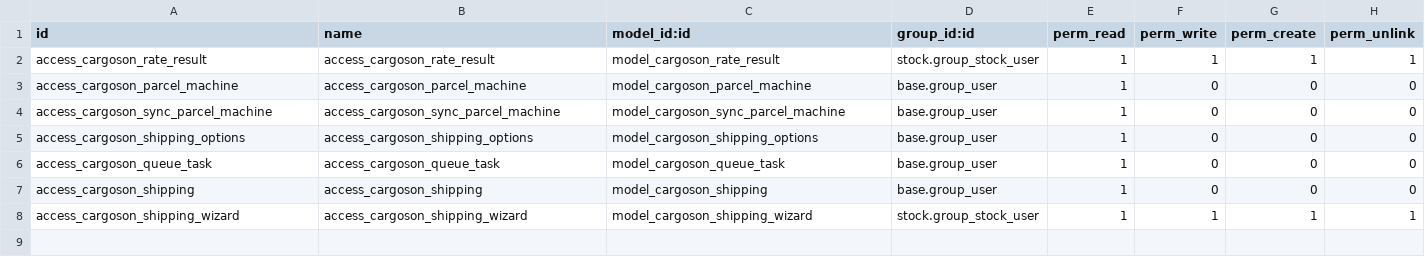
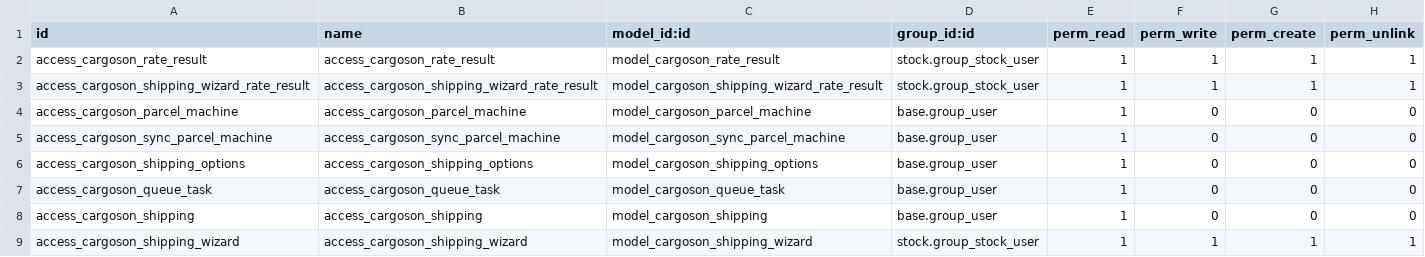
Before and after one commit to avalahEE/cargoson, a CSV file: delivery_cargoson/security/ir.model.access.csv, drawn as a sheet.

Commit message:
[ADD] cargoson: configuring shipping directly from stock.picking

```diff
--- a/delivery_cargoson/security/ir.model.access.csv
+++ b/delivery_cargoson/security/ir.model.access.csv
@@ -2,2 +2,3 @@ id,name,model_id:id,group_id:id,perm_read,perm_write,perm_create,perm_unlink
 access_cargoson_rate_result,access_cargoson_rate_result,model_cargoson_rate_result,stock.group_stock_user,1,1,1,1
+access_cargoson_shipping_wizard_rate_result,access_cargoson_shipping_wizard_rate_result,model_cargoson_shipping_wizard_rate_result,stock.group_stock_user,1,1,1,1
 access_cargoson_parcel_machine,access_cargoson_parcel_machine,model_cargoson_parcel_machine,base.group_user,1,0,0,0
```
Also changed, not shown: 8 other files.
